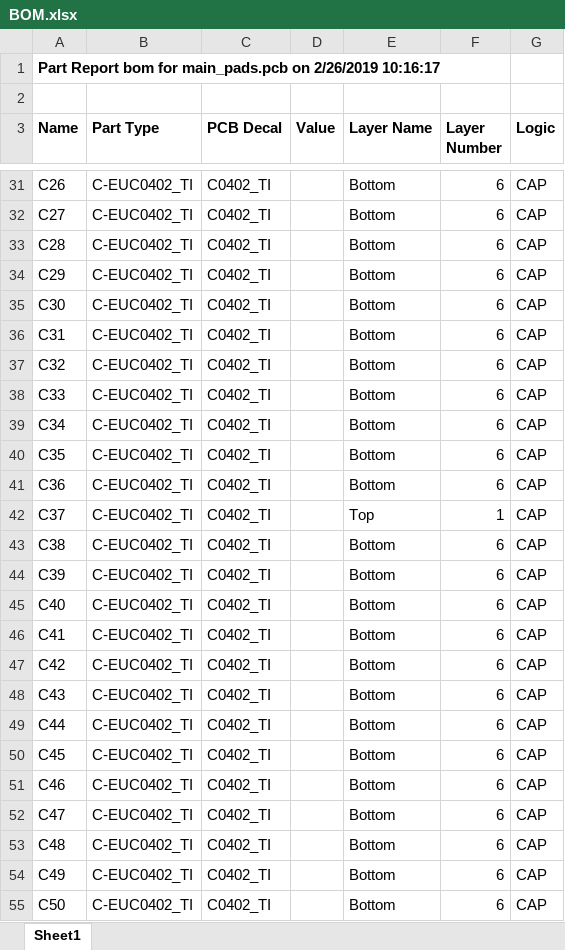
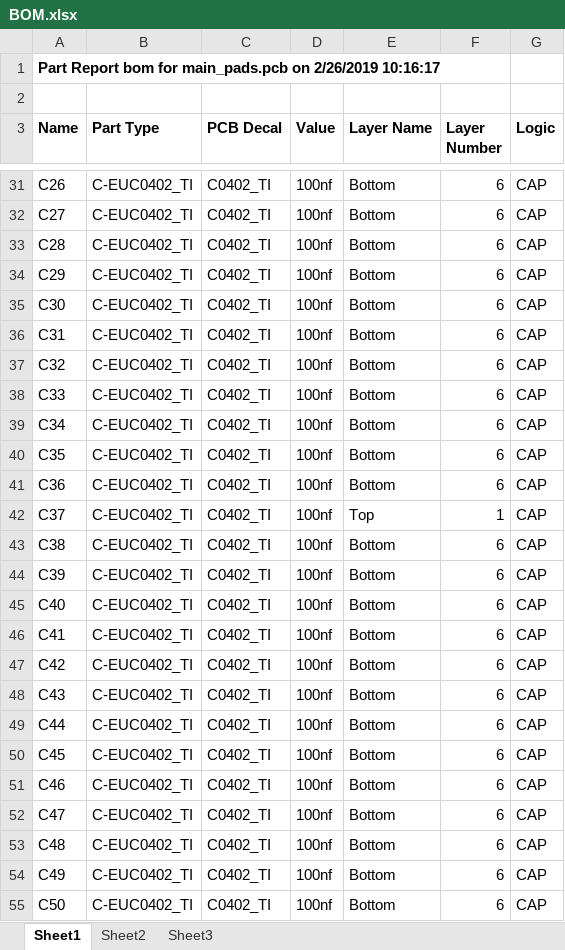
Before and after one commit to wzygzlm/EmbeddedNeuromophicCamera_PADS, an Excel workbook: BOM.xlsx, sheet Sheet1, drawn as a sheet; only a part is shown, gaps mark what is left out; values as stored, in another font and other column widths than the file's, no borders; the diff covers the shown part only; the diff names each change by its address in the sheet, - before the commit and + after, or states it on an @@ line.

Commit message:
Added values of part componenets in BOM.|

```diff
--- a/BOM.xlsx (sheet Sheet1)
+++ b/BOM.xlsx (sheet Sheet1)
+sheet tab: Sheet2
+sheet tab: Sheet3
-D31:D55 (Value): (empty)
+D31:D55 (Value): 100nf
```
Also changed, not shown: 14 removed rows and 153 edited cells elsewhere in this sheet.
